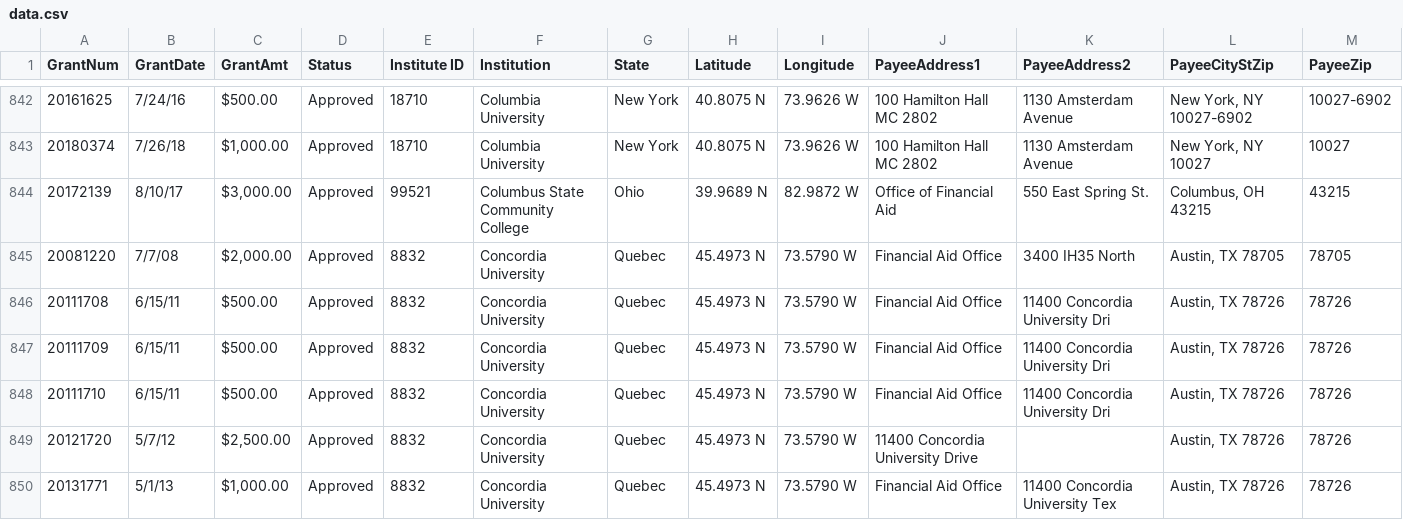
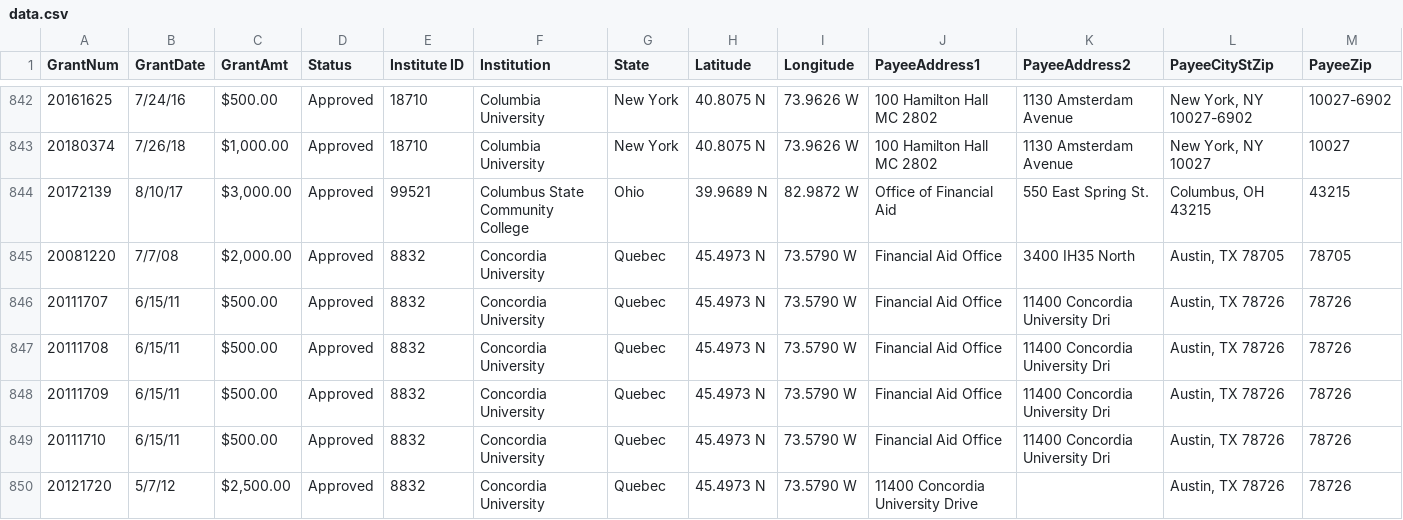
Before and after one commit to shailenpatel1/scholarship-dashboard, a CSV file: client/src/data.csv, drawn as a sheet; only a part is shown, gaps mark what is left out; the shorter side is filled out with more unchanged rows; rows hold the shown columns only; the diff names each change by its address in the sheet, - before the commit and + after, or states it on an @@ line.

Commit message:
Revert "Update data.csv"
This reverts commit 46100ab4ab436fa6fbc419641190a660fde78e1d.

```diff
--- a/client/src/data.csv
+++ b/client/src/data.csv
+row 846: 20111707 | 6/15/11 | $500.00 | Approved | 8832 | Concordia University | Quebec | 45.4973 N | 73.5790 W | Financial Aid Office | 11400 Concordia University Dri | Austin, TX 78726 | 78726
```
